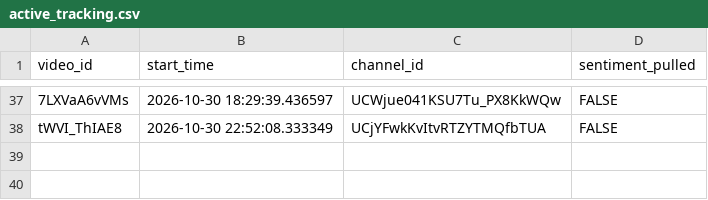
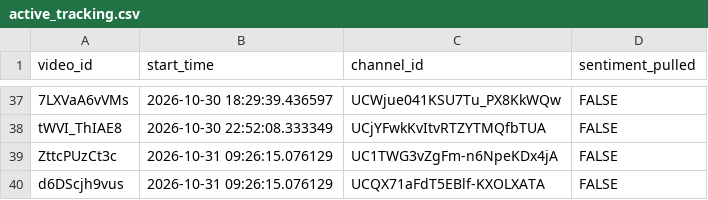
Before and after one commit to efejiroe/influencer-cv, a CSV file: data/active_tracking.csv, drawn as a sheet; only a part is shown, gaps mark what is left out.

```diff
--- a/data/active_tracking.csv
+++ b/data/active_tracking.csv
@@ -38 +38,3 @@
 "tWVI_ThIAE8","2026-10-30 22:52:08.333349","UCjYFwkKvItvRTZYTMQfbTUA",FALSE
+"ZttcPUzCt3c","2026-10-31 09:26:15.076129","UC1TWG3vZgFm-n6NpeKDx4jA",FALSE
+"d6DScjh9vus","2026-10-31 09:26:15.076129","UCQX71aFdT5EBlf-KXOLXATA",FALSE
```
Also changed, not shown: data/channel_video_lookup.csv, 1 other file.
